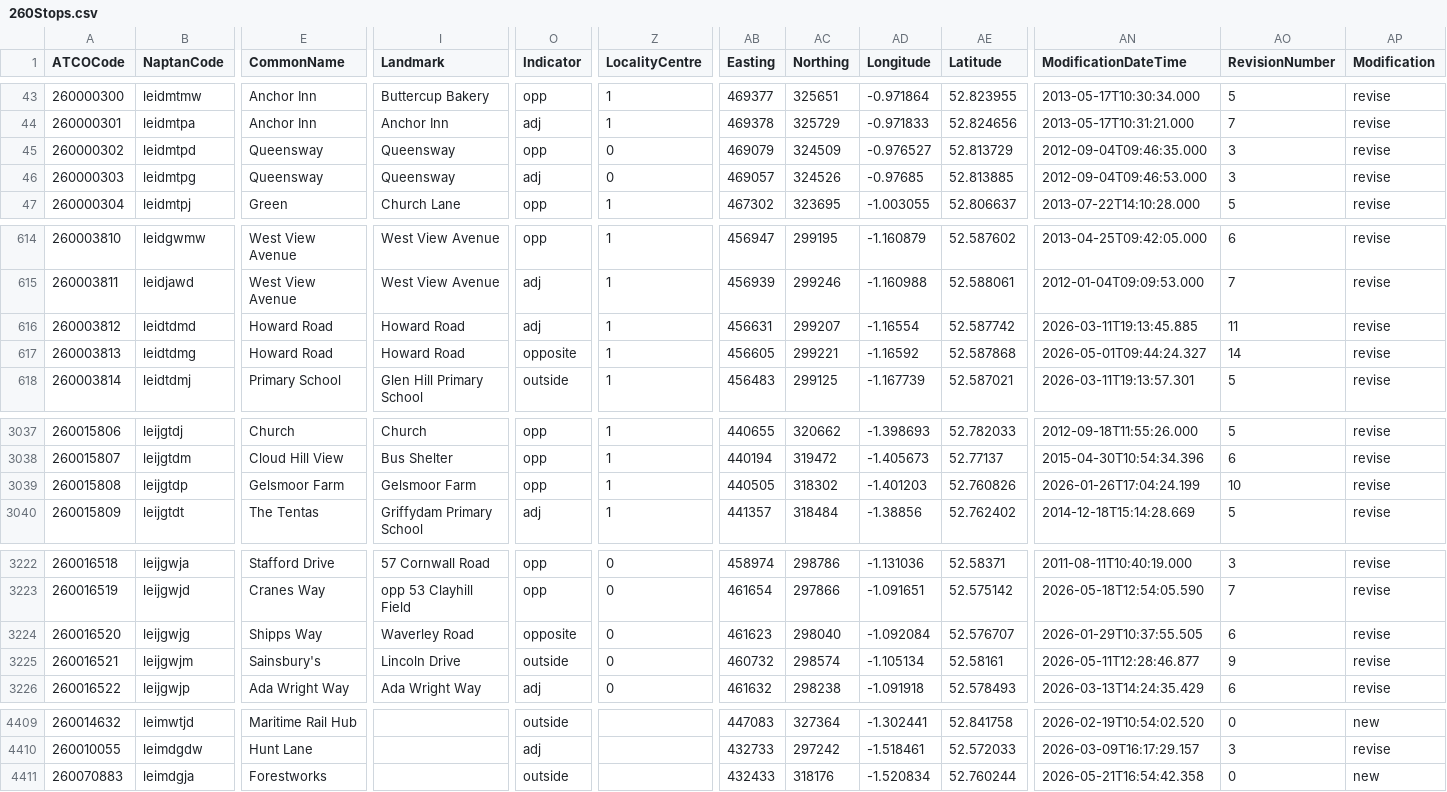
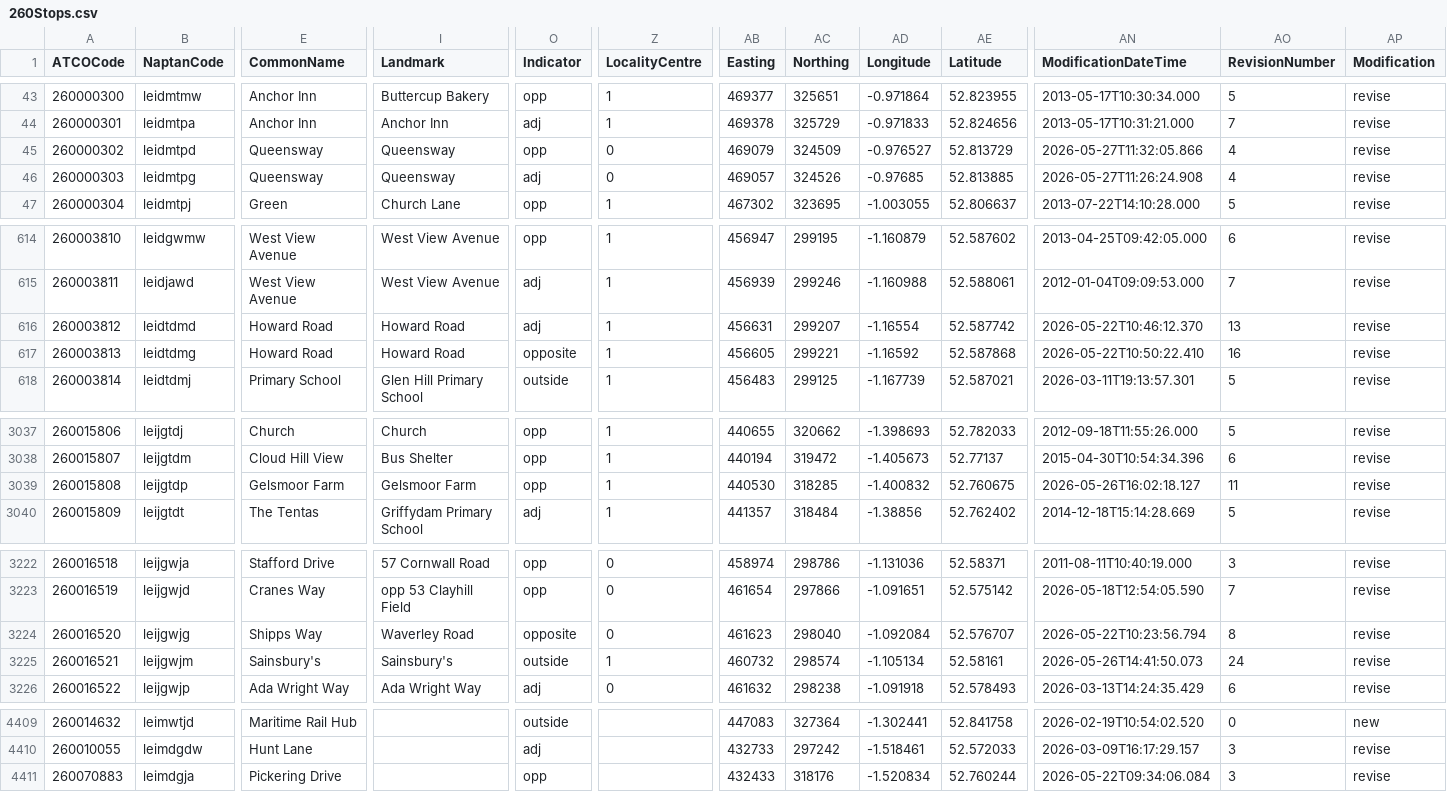
Before and after one commit to ldjb/naptan-nptg-history, a CSV file: 260Stops.csv, drawn as a sheet; only a part is shown, gaps mark what is left out; the diff covers the shown part only; the diff names each change by its address in the sheet, - before the commit and + after, or states it on an @@ line.

```diff
--- a/260Stops.csv
+++ b/260Stops.csv
-AN45 (ModificationDateTime): 2012-09-04T09:46:35.000
+AN45 (ModificationDateTime): 2026-05-27T11:32:05.866
-AO45:AO46 (RevisionNumber): 3
+AO45:AO46 (RevisionNumber): 4
-AN46 (ModificationDateTime): 2012-09-04T09:46:53.000
+AN46 (ModificationDateTime): 2026-05-27T11:26:24.908
-AN616 (ModificationDateTime): 2026-03-11T19:13:45.885
+AN616 (ModificationDateTime): 2026-05-22T10:46:12.370
-AO616 (RevisionNumber): 11
+AO616 (RevisionNumber): 13
-AN617 (ModificationDateTime): 2026-05-01T09:44:24.327
+AN617 (ModificationDateTime): 2026-05-22T10:50:22.410
-AO617 (RevisionNumber): 14
+AO617 (RevisionNumber): 16
-AB3039 (Easting): 440505
+AB3039 (Easting): 440530
-AC3039 (Northing): 318302
+AC3039 (Northing): 318285
-AD3039 (Longitude): -1.401203
+AD3039 (Longitude): -1.400832
-AE3039 (Latitude): 52.760826
+AE3039 (Latitude): 52.760675
-AN3039 (ModificationDateTime): 2026-01-26T17:04:24.199
+AN3039 (ModificationDateTime): 2026-05-26T16:02:18.127
-AO3039 (RevisionNumber): 10
+AO3039 (RevisionNumber): 11
-AN3224 (ModificationDateTime): 2026-01-29T10:37:55.505
+AN3224 (ModificationDateTime): 2026-05-22T10:23:56.794
-AO3224 (RevisionNumber): 6
+AO3224 (RevisionNumber): 8
-I3225 (Landmark): Lincoln Drive
+I3225 (Landmark): Sainsbury's
-Z3225 (LocalityCentre): 0
+Z3225 (LocalityCentre): 1
-AN3225 (ModificationDateTime): 2026-05-11T12:28:46.877
+AN3225 (ModificationDateTime): 2026-05-26T14:41:50.073
-AO3225 (RevisionNumber): 9
+AO3225 (RevisionNumber): 24
-E4411 (CommonName): Forestworks
+E4411 (CommonName): Pickering Drive
-O4411 (Indicator): outside
+O4411 (Indicator): opp
-AN4411 (ModificationDateTime): 2026-05-21T16:54:42.358
+AN4411 (ModificationDateTime): 2026-05-22T09:34:06.084
-AO4411 (RevisionNumber): 0
+AO4411 (RevisionNumber): 3
-AP4411 (Modification): new
+AP4411 (Modification): revise
```
Also changed, not shown: 28 edited cells elsewhere in this file, 258Stops.csv, 269Stops.csv, 6 other files.
